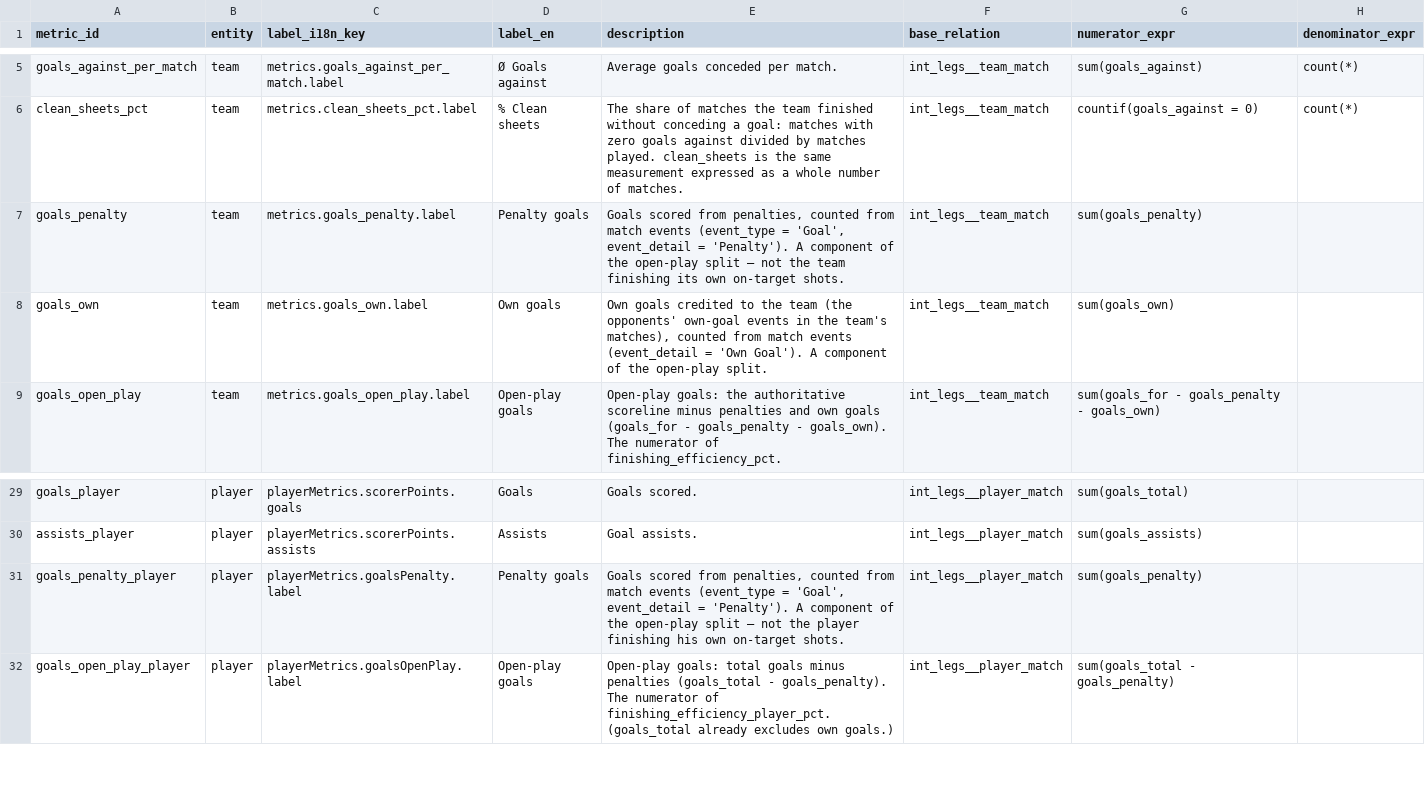
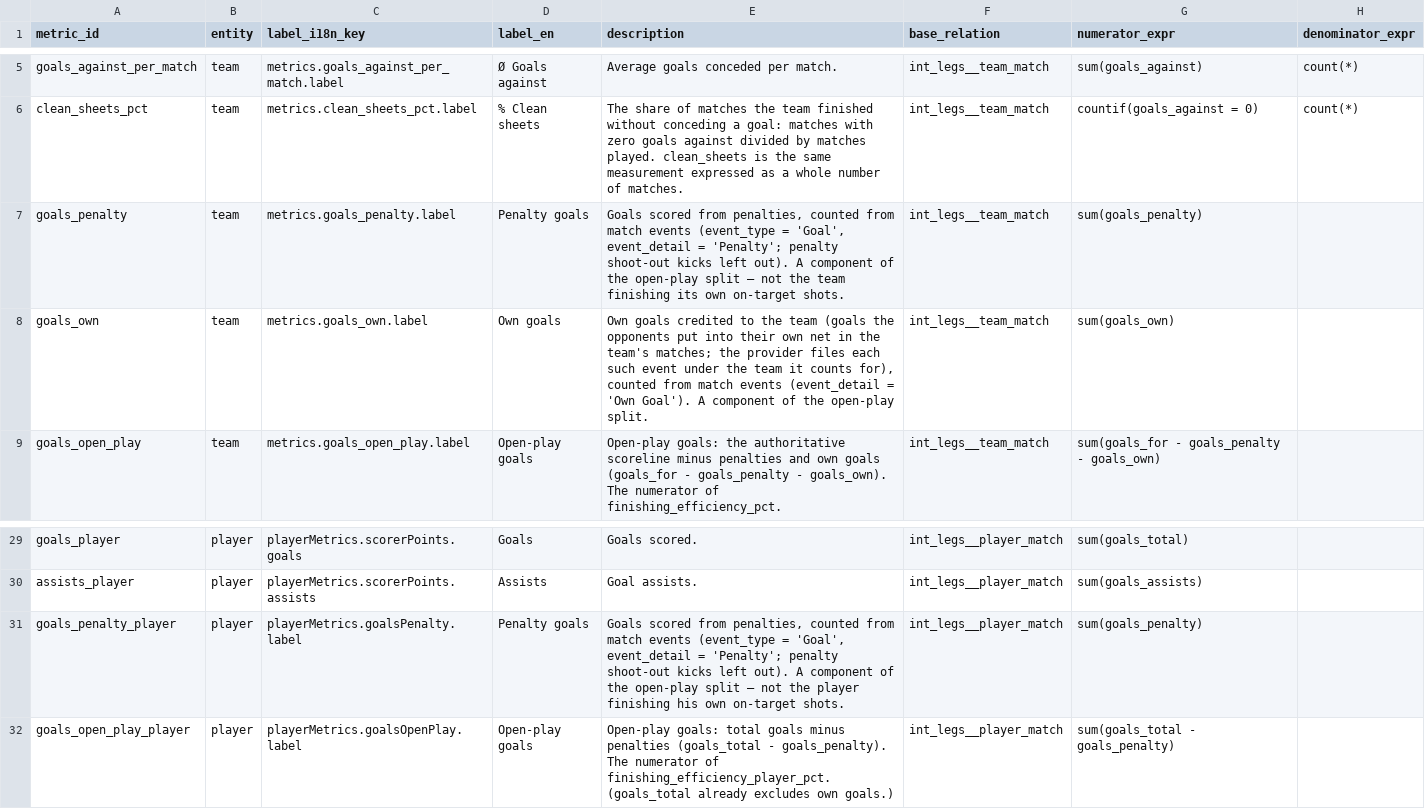
Before and after one commit to ramialfahham/football-data-pipeline, a CSV file: dbt_project/seeds/metric_catalogue.csv, drawn as a sheet; only a part is shown, gaps mark what is left out; the diff names each change by its address in the sheet, - before the commit and + after, or states it on an @@ line.

```diff
--- a/dbt_project/seeds/metric_catalogue.csv
+++ b/dbt_project/seeds/metric_catalogue.csv
-E7 (description): …event_detail = 'Penalty'). A component…
+E7 (description): …event_detail = 'Penalty'; penalty shoot-out kicks left out). A component…
-E8 (description): …the team (the opponents' own-goal events in the team's matches), counted from…
+E8 (description): …the team (goals the opponents put into their own net in the team's matches; the provider files each such event under the team it counts for), counted from…
-E31 (description): …event_detail = 'Penalty'). A component…
+E31 (description): …event_detail = 'Penalty'; penalty shoot-out kicks left out). A component…
```
Also changed, not shown: 10 other files.
